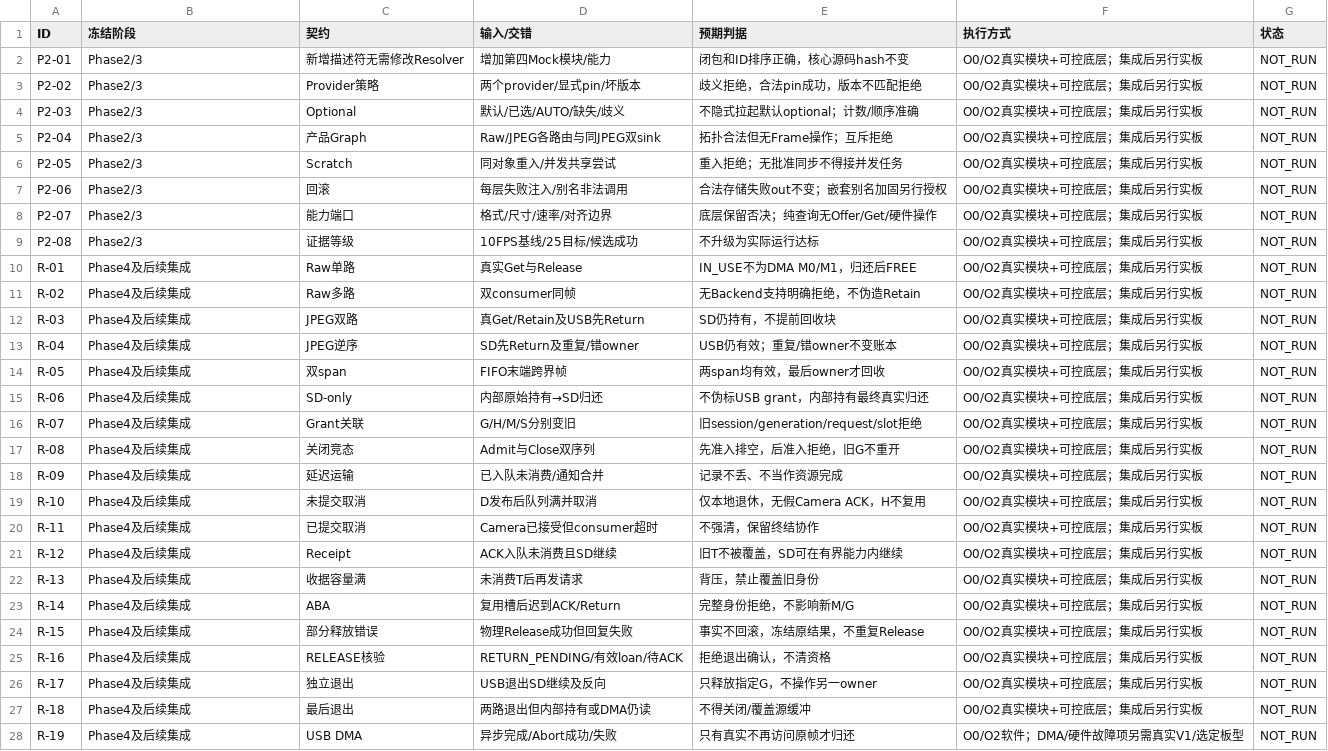
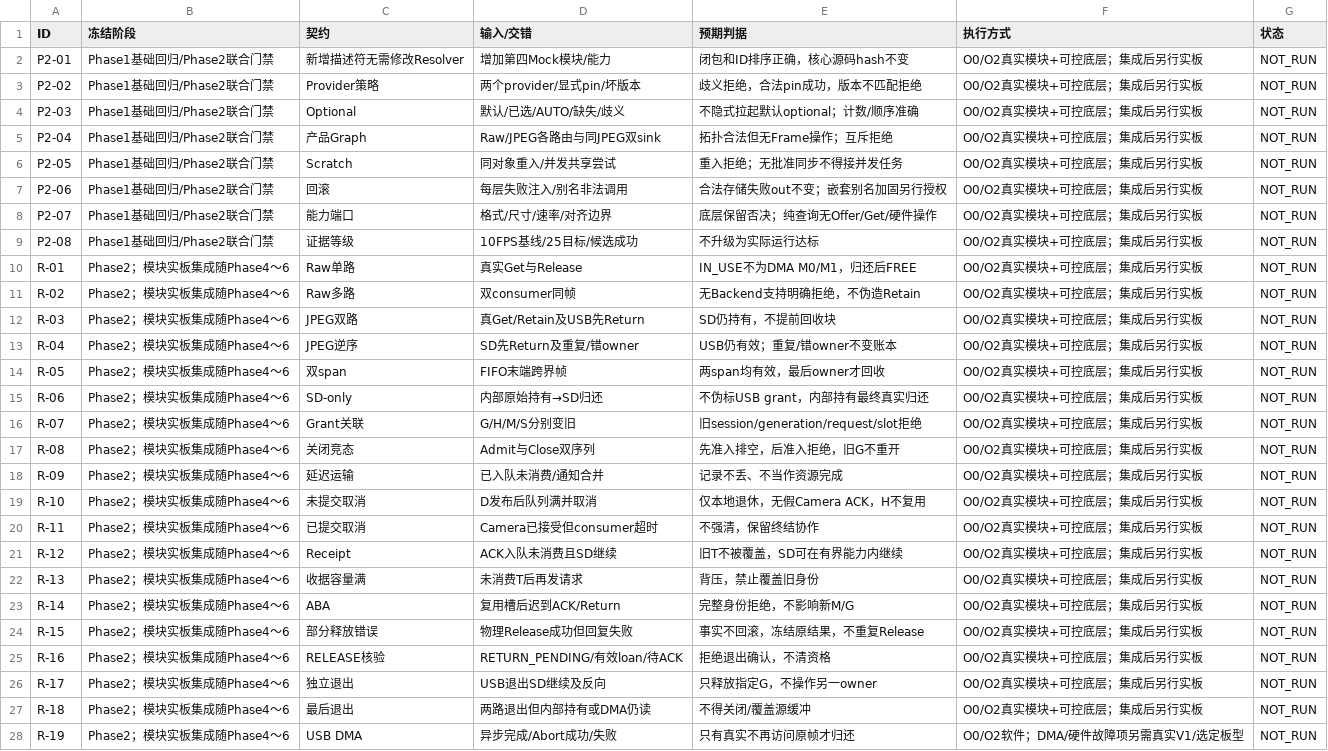
Before and after one commit to ruk93668-creator/h7_mac, a CSV file: Docs/Architecture/V2/Phase2/Phase2_Resource_TestMatrix.csv, drawn as a sheet; only a part is shown; the diff covers the shown part only.

Commit message:
docs(v2): synchronize final frozen roadmap and Media Resource plan

```diff
--- a/Docs/Architecture/V2/Phase2/Phase2_Resource_TestMatrix.csv
+++ b/Docs/Architecture/V2/Phase2/Phase2_Resource_TestMatrix.csv
@@ -1,28 +1,28 @@
 ID,冻结阶段,契约,输入/交错,预期判据,执行方式,状态
-P2-01,Phase2/3,新增描述符无需修改Resolver,增加第四Mock模块/能力,闭包和ID排序正确，核心源码hash不变,O0/O2真实模块+可控底层；集成后另行实板,NOT_RUN
-P2-02,Phase2/3,Provider策略,两个provider/显式pin/坏版本,歧义拒绝，合法pin成功，版本不匹配拒绝,O0/O2真实模块+可控底层；集成后另行实板,NOT_RUN
-P2-03,Phase2/3,Optional,默认/已选/AUTO/缺失/歧义,不隐式拉起默认optional；计数/顺序准确,O0/O2真实模块+可控底层；集成后另行实板,NOT_RUN
-P2-04,Phase2/3,产品Graph,Raw/JPEG各路由与同JPEG双sink,拓扑合法但无Frame操作；互斥拒绝,O0/O2真实模块+可控底层；集成后另行实板,NOT_RUN
-P2-05,Phase2/3,Scratch,同对象重入/并发共享尝试,重入拒绝；无批准同步不得接并发任务,O0/O2真实模块+可控底层；集成后另行实板,NOT_RUN
-P2-06,Phase2/3,回滚,每层失败注入/别名非法调用,合法存储失败out不变；嵌套别名加固另行授权,O0/O2真实模块+可控底层；集成后另行实板,NOT_RUN
-P2-07,Phase2/3,能力端口,格式/尺寸/速率/对齐边界,底层保留否决；纯查询无Offer/Get/硬件操作,O0/O2真实模块+可控底层；集成后另行实板,NOT_RUN
-P2-08,Phase2/3,证据等级,10FPS基线/25目标/候选成功,不升级为实际运行达标,O0/O2真实模块+可控底层；集成后另行实板,NOT_RUN
-R-01,Phase4及后续集成,Raw单路,真实Get与Release,IN_USE不为DMA M0/M1，归还后FREE,O0/O2真实模块+可控底层；集成后另行实板,NOT_RUN
-R-02,Phase4及后续集成,Raw多路,双consumer同帧,无Backend支持明确拒绝，不伪造Retain,O0/O2真实模块+可控底层；集成后另行实板,NOT_RUN
-R-03,Phase4及后续集成,JPEG双路,真Get/Retain及USB先Return,SD仍持有，不提前回收块,O0/O2真实模块+可控底层；集成后另行实板,NOT_RUN
-R-04,Phase4及后续集成,JPEG逆序,SD先Return及重复/错owner,USB仍有效；重复/错owner不变账本,O0/O2真实模块+可控底层；集成后另行实板,NOT_RUN
-R-05,Phase4及后续集成,双span,FIFO末端跨界帧,两span均有效，最后owner才回收,O0/O2真实模块+可控底层；集成后另行实板,NOT_RUN
-R-06,Phase4及后续集成,SD-only,内部原始持有→SD归还,不伪标USB grant，内部持有最终真实归还,O0/O2真实模块+可控底层；集成后另行实板,NOT_RUN
-R-07,Phase4及后续集成,Grant关联,G/H/M/S分别变旧,旧session/generation/request/slot拒绝,O0/O2真实模块+可控底层；集成后另行实板,NOT_RUN
-R-08,Phase4及后续集成,关闭竞态,Admit与Close双序列,先准入排空，后准入拒绝，旧G不重开,O0/O2真实模块+可控底层；集成后另行实板,NOT_RUN
-R-09,Phase4及后续集成,延迟运输,已入队未消费/通知合并,记录不丢、不当作资源完成,O0/O2真实模块+可控底层；集成后另行实板,NOT_RUN
-R-10,Phase4及后续集成,未提交取消,D发布后队列满并取消,仅本地退休，无假Camera ACK，H不复用,O0/O2真实模块+可控底层；集成后另行实板,NOT_RUN
-R-11,Phase4及后续集成,已提交取消,Camera已接受但consumer超时,不强清，保留终结协作,O0/O2真实模块+可控底层；集成后另行实板,NOT_RUN
-R-12,Phase4及后续集成,Receipt,ACK入队未消费且SD继续,旧T不被覆盖，SD可在有界能力内继续,O0/O2真实模块+可控底层；集成后另行实板,NOT_RUN
-R-13,Phase4及后续集成,收据容量满,未消费T后再发请求,背压，禁止覆盖旧身份,O0/O2真实模块+可控底层；集成后另行实板,NOT_RUN
-R-14,Phase4及后续集成,ABA,复用槽后迟到ACK/Return,完整身份拒绝，不影响新M/G,O0/O2真实模块+可控底层；集成后另行实板,NOT_RUN
-R-15,Phase4及后续集成,部分释放错误,物理Release成功但回复失败,事实不回滚，冻结原结果，不重复Release,O0/O2真实模块+可控底层；集成后另行实板,NOT_RUN
-R-16,Phase4及后续集成,RELEASE核验,RETURN_PENDING/有效loan/待ACK,拒绝退出确认，不清资格,O0/O2真实模块+可控底层；集成后另行实板,NOT_RUN
-R-17,Phase4及后续集成,独立退出,USB退出SD继续及反向,只释放指定G，不操作另一owner,O0/O2真实模块+可控底层；集成后另行实板,NOT_RUN
-R-18,Phase4及后续集成,最后退出,两路退出但内部持有或DMA仍读,不得关闭/覆盖源缓冲,O0/O2真实模块+可控底层；集成后另行实板,NOT_RUN
-R-19,Phase4及后续集成,USB DMA,异步完成/Abort成功/失败,只有真实不再访问原帧才归还,O0/O2软件；DMA/硬件故障项另需真实V1/选定板型,NOT_RUN
+P2-01,Phase1基础回归/Phase2联合门禁,新增描述符无需修改Resolver,增加第四Mock模块/能力,闭包和ID排序正确，核心源码hash不变,O0/O2真实模块+可控底层；集成后另行实板,NOT_RUN
+P2-02,Phase1基础回归/Phase2联合门禁,Provider策略,两个provider/显式pin/坏版本,歧义拒绝，合法pin成功，版本不匹配拒绝,O0/O2真实模块+可控底层；集成后另行实板,NOT_RUN
+P2-03,Phase1基础回归/Phase2联合门禁,Optional,默认/已选/AUTO/缺失/歧义,不隐式拉起默认optional；计数/顺序准确,O0/O2真实模块+可控底层；集成后另行实板,NOT_RUN
+P2-04,Phase1基础回归/Phase2联合门禁,产品Graph,Raw/JPEG各路由与同JPEG双sink,拓扑合法但无Frame操作；互斥拒绝,O0/O2真实模块+可控底层；集成后另行实板,NOT_RUN
+P2-05,Phase1基础回归/Phase2联合门禁,Scratch,同对象重入/并发共享尝试,重入拒绝；无批准同步不得接并发任务,O0/O2真实模块+可控底层；集成后另行实板,NOT_RUN
+P2-06,Phase1基础回归/Phase2联合门禁,回滚,每层失败注入/别名非法调用,合法存储失败out不变；嵌套别名加固另行授权,O0/O2真实模块+可控底层；集成后另行实板,NOT_RUN
+P2-07,Phase1基础回归/Phase2联合门禁,能力端口,格式/尺寸/速率/对齐边界,底层保留否决；纯查询无Offer/Get/硬件操作,O0/O2真实模块+可控底层；集成后另行实板,NOT_RUN
+P2-08,Phase1基础回归/Phase2联合门禁,证据等级,10FPS基线/25目标/候选成功,不升级为实际运行达标,O0/O2真实模块+可控底层；集成后另行实板,NOT_RUN
+R-01,Phase2；模块实板集成随Phase4～6,Raw单路,真实Get与Release,IN_USE不为DMA M0/M1，归还后FREE,O0/O2真实模块+可控底层；集成后另行实板,NOT_RUN
+R-02,Phase2；模块实板集成随Phase4～6,Raw多路,双consumer同帧,无Backend支持明确拒绝，不伪造Retain,O0/O2真实模块+可控底层；集成后另行实板,NOT_RUN
+R-03,Phase2；模块实板集成随Phase4～6,JPEG双路,真Get/Retain及USB先Return,SD仍持有，不提前回收块,O0/O2真实模块+可控底层；集成后另行实板,NOT_RUN
+R-04,Phase2；模块实板集成随Phase4～6,JPEG逆序,SD先Return及重复/错owner,USB仍有效；重复/错owner不变账本,O0/O2真实模块+可控底层；集成后另行实板,NOT_RUN
+R-05,Phase2；模块实板集成随Phase4～6,双span,FIFO末端跨界帧,两span均有效，最后owner才回收,O0/O2真实模块+可控底层；集成后另行实板,NOT_RUN
+R-06,Phase2；模块实板集成随Phase4～6,SD-only,内部原始持有→SD归还,不伪标USB grant，内部持有最终真实归还,O0/O2真实模块+可控底层；集成后另行实板,NOT_RUN
+R-07,Phase2；模块实板集成随Phase4～6,Grant关联,G/H/M/S分别变旧,旧session/generation/request/slot拒绝,O0/O2真实模块+可控底层；集成后另行实板,NOT_RUN
+R-08,Phase2；模块实板集成随Phase4～6,关闭竞态,Admit与Close双序列,先准入排空，后准入拒绝，旧G不重开,O0/O2真实模块+可控底层；集成后另行实板,NOT_RUN
+R-09,Phase2；模块实板集成随Phase4～6,延迟运输,已入队未消费/通知合并,记录不丢、不当作资源完成,O0/O2真实模块+可控底层；集成后另行实板,NOT_RUN
+R-10,Phase2；模块实板集成随Phase4～6,未提交取消,D发布后队列满并取消,仅本地退休，无假Camera ACK，H不复用,O0/O2真实模块+可控底层；集成后另行实板,NOT_RUN
+R-11,Phase2；模块实板集成随Phase4～6,已提交取消,Camera已接受但consumer超时,不强清，保留终结协作,O0/O2真实模块+可控底层；集成后另行实板,NOT_RUN
+R-12,Phase2；模块实板集成随Phase4～6,Receipt,ACK入队未消费且SD继续,旧T不被覆盖，SD可在有界能力内继续,O0/O2真实模块+可控底层；集成后另行实板,NOT_RUN
+R-13,Phase2；模块实板集成随Phase4～6,收据容量满,未消费T后再发请求,背压，禁止覆盖旧身份,O0/O2真实模块+可控底层；集成后另行实板,NOT_RUN
+R-14,Phase2；模块实板集成随Phase4～6,ABA,复用槽后迟到ACK/Return,完整身份拒绝，不影响新M/G,O0/O2真实模块+可控底层；集成后另行实板,NOT_RUN
+R-15,Phase2；模块实板集成随Phase4～6,部分释放错误,物理Release成功但回复失败,事实不回滚，冻结原结果，不重复Release,O0/O2真实模块+可控底层；集成后另行实板,NOT_RUN
+R-16,Phase2；模块实板集成随Phase4～6,RELEASE核验,RETURN_PENDING/有效loan/待ACK,拒绝退出确认，不清资格,O0/O2真实模块+可控底层；集成后另行实板,NOT_RUN
+R-17,Phase2；模块实板集成随Phase4～6,独立退出,USB退出SD继续及反向,只释放指定G，不操作另一owner,O0/O2真实模块+可控底层；集成后另行实板,NOT_RUN
+R-18,Phase2；模块实板集成随Phase4～6,最后退出,两路退出但内部持有或DMA仍读,不得关闭/覆盖源缓冲,O0/O2真实模块+可控底层；集成后另行实板,NOT_RUN
+R-19,Phase2；模块实板集成随Phase4～6,USB DMA,异步完成/Abort成功/失败,只有真实不再访问原帧才归还,O0/O2软件；DMA/硬件故障项另需真实V1/选定板型,NOT_RUN
```
Also changed, not shown: 5 edited cells elsewhere in this file, 9 other files.
